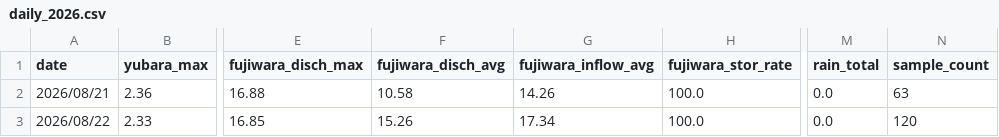
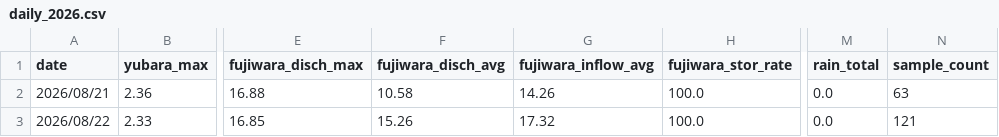
Before and after one commit to tetsucanyons-cell/tone-river-water, a CSV file: data/history/daily_2026.csv, drawn as a sheet; only a part is shown, gaps mark what is left out; the diff names each change by its address in the sheet, - before the commit and + after, or states it on an @@ line.

```diff
--- a/data/history/daily_2026.csv
+++ b/data/history/daily_2026.csv
-G3 (fujiwara_inflow_avg): 17.34
+G3 (fujiwara_inflow_avg): 17.32
-N3 (sample_count): 120
+N3 (sample_count): 121
```
Also changed, not shown: data/history/2026-08.csv, public/data/history/2026-08.csv, 5 other files.
